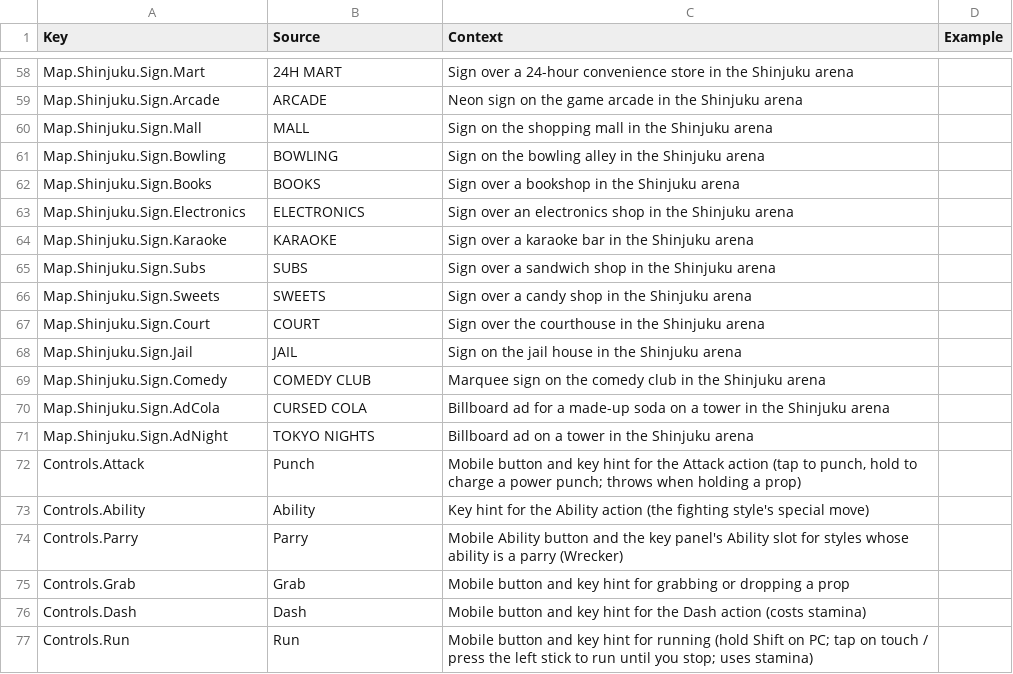
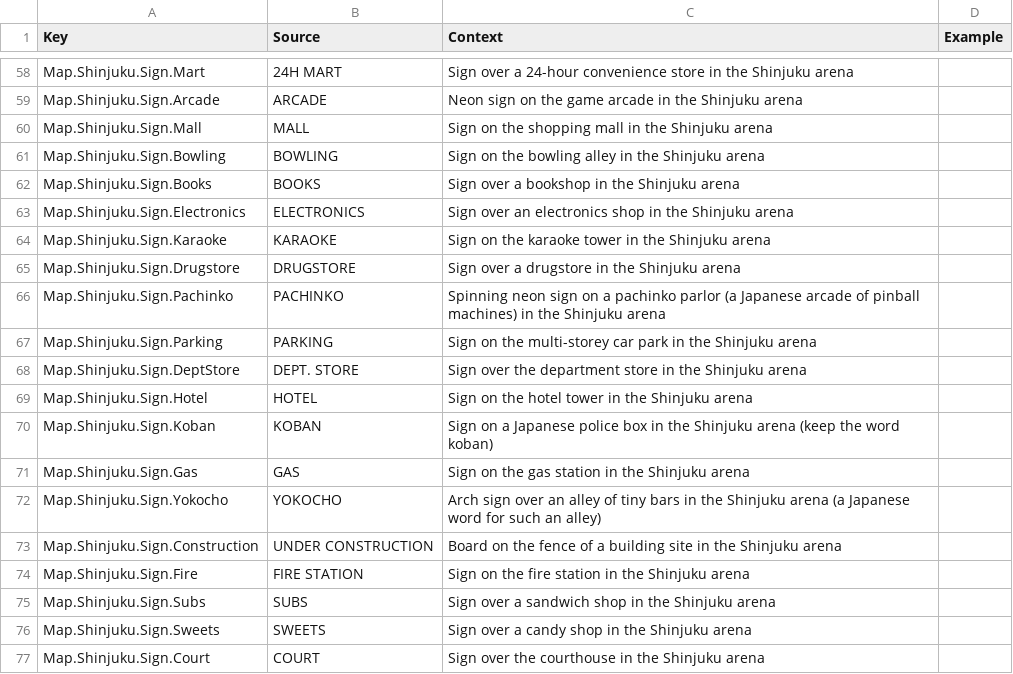
Before and after one commit to xbunny416/House-Brawl, a CSV file: src/localization/GameStrings.csv, drawn as a sheet; only a part is shown, gaps mark what is left out; the shorter side is filled out with more unchanged rows.

```diff
--- a/src/localization/GameStrings.csv
+++ b/src/localization/GameStrings.csv
@@ -63,3 +63,13 @@ Map.Shinjuku.Sign.Books,BOOKS,Sign over a bookshop in the Shinjuku arena,
 Map.Shinjuku.Sign.Electronics,ELECTRONICS,Sign over an electronics shop in the Shinjuku arena,
-Map.Shinjuku.Sign.Karaoke,KARAOKE,Sign over a karaoke bar in the Shinjuku arena,
+Map.Shinjuku.Sign.Karaoke,KARAOKE,Sign on the karaoke tower in the Shinjuku arena,
+Map.Shinjuku.Sign.Drugstore,DRUGSTORE,Sign over a drugstore in the Shinjuku arena,
+Map.Shinjuku.Sign.Pachinko,PACHINKO,Spinning neon sign on a pachinko parlor (a Japanese arcade of pinball machines) in the Shinjuku arena,
+Map.Shinjuku.Sign.Parking,PARKING,Sign on the multi-storey car park in the Shinjuku arena,
+Map.Shinjuku.Sign.DeptStore,DEPT. STORE,Sign over the department store in the Shinjuku arena,
+Map.Shinjuku.Sign.Hotel,HOTEL,Sign on the hotel tower in the Shinjuku arena,
+Map.Shinjuku.Sign.Koban,KOBAN,Sign on a Japanese police box in the Shinjuku arena (keep the word koban),
+Map.Shinjuku.Sign.Gas,GAS,Sign on the gas station in the Shinjuku arena,
+Map.Shinjuku.Sign.Yokocho,YOKOCHO,Arch sign over an alley of tiny bars in the Shinjuku arena (a Japanese word for such an alley),
+Map.Shinjuku.Sign.Construction,UNDER CONSTRUCTION,Board on the fence of a building site in the Shinjuku arena,
+Map.Shinjuku.Sign.Fire,FIRE STATION,Sign on the fire station in the Shinjuku arena,
 Map.Shinjuku.Sign.Subs,SUBS,Sign over a sandwich shop in the Shinjuku arena,
```
Also changed, not shown: 10 other files.
